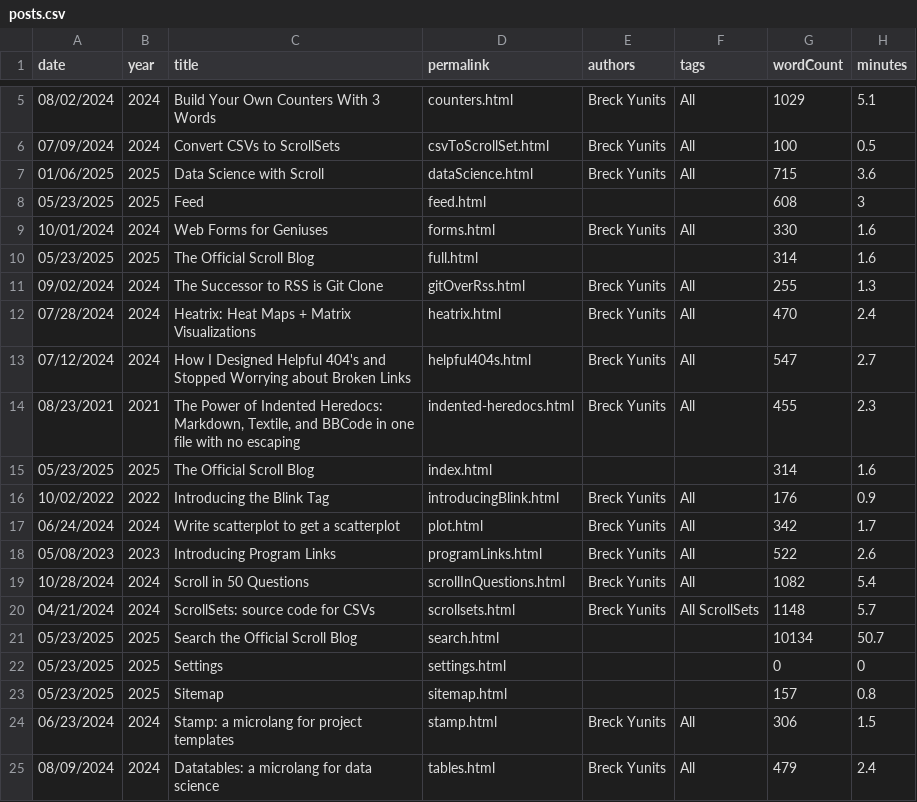
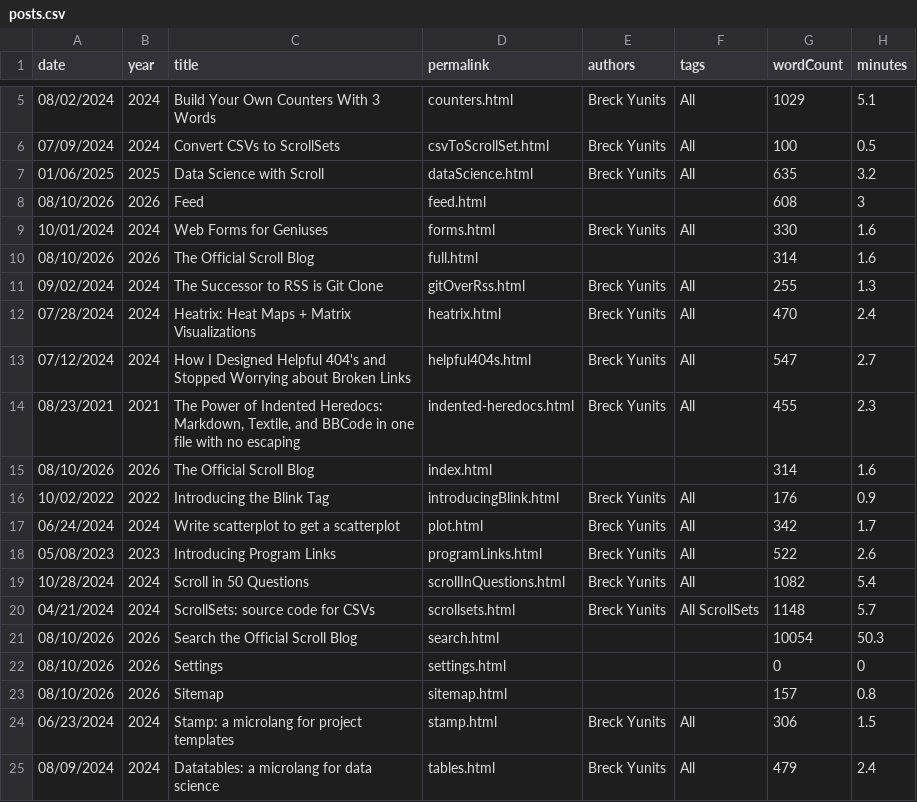
Before and after one commit to breck7/scroll, a CSV file: blog/posts.csv, drawn as a sheet; only a part is shown, gaps mark what is left out.

```diff
--- a/blog/posts.csv
+++ b/blog/posts.csv
@@ -6,6 +6,6 @@ date,year,title,permalink,authors,tags,wordCount,minutes
 07/09/2024,2024,Convert CSVs to ScrollSets,csvToScrollSet.html,Breck Yunits,All,100,0.5
-01/06/2025,2025,Data Science with Scroll,dataScience.html,Breck Yunits,All,715,3.6
-05/23/2025,2025,Feed,feed.html,,,608,3
+01/06/2025,2025,Data Science with Scroll,dataScience.html,Breck Yunits,All,635,3.2
+08/10/2026,2026,Feed,feed.html,,,608,3
 10/01/2024,2024,Web Forms for Geniuses,forms.html,Breck Yunits,All,330,1.6
-05/23/2025,2025,The Official Scroll Blog,full.html,,,314,1.6
+08/10/2026,2026,The Official Scroll Blog,full.html,,,314,1.6
 09/02/2024,2024,The Successor to RSS is Git Clone,gitOverRss.html,Breck Yunits,All,255,1.3
@@ -14,3 +14,3 @@ date,year,title,permalink,authors,tags,wordCount,minutes
 08/23/2021,2021,"The Power of Indented Heredocs: Markdown, Textile, and BBCode in one file with no escaping",indented-heredocs.html,Breck Yunits,All,455,2.3
-05/23/2025,2025,The Official Scroll Blog,index.html,,,314,1.6
+08/10/2026,2026,The Official Scroll Blog,index.html,,,314,1.6
 10/02/2022,2022,Introducing the Blink Tag,introducingBlink.html,Breck Yunits,All,176,0.9
@@ -20,5 +20,5 @@ date,year,title,permalink,authors,tags,wordCount,minutes
 04/21/2024,2024,ScrollSets: source code for CSVs,scrollsets.html,Breck Yunits,All ScrollSets,1148,5.7
-05/23/2025,2025,Search the Official Scroll Blog,search.html,,,10134,50.7
-05/23/2025,2025,Settings,settings.html,,,0,0
-05/23/2025,2025,Sitemap,sitemap.html,,,157,0.8
+08/10/2026,2026,Search the Official Scroll Blog,search.html,,,10054,50.3
+08/10/2026,2026,Settings,settings.html,,,0,0
+08/10/2026,2026,Sitemap,sitemap.html,,,157,0.8
 06/23/2024,2024,Stamp: a microlang for project templates,stamp.html,Breck Yunits,All,306,1.5
```
Also changed, not shown: blog/posts.tsv, pages.csv, 32 other files.
